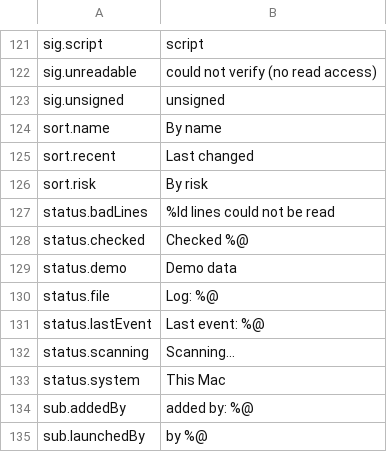
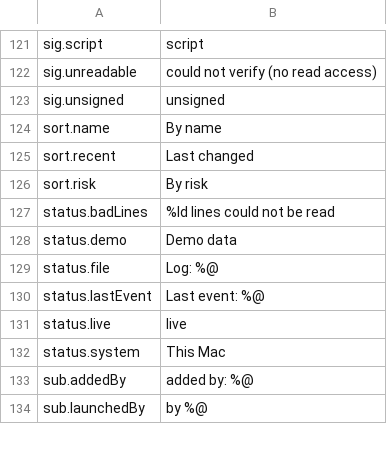
Before and after one commit to cybertoxin3/permwatch, a TSV file: app/i18n/en.tsv, drawn as a sheet; only a part is shown, gaps mark what is left out; removed rows and columns are numbered as before the commit, all else as after; the diff names each change by its address in the sheet, - before the commit and + after, or states it on an @@ line.

```diff
--- a/app/i18n/en.tsv
+++ b/app/i18n/en.tsv
-row 128: status.checked | Checked %@
-row 132: status.scanning | Scanning…
+row 131: status.live | live
```
Also changed, not shown: app/i18n/de.tsv, app/i18n/es.tsv, 14 other files.
